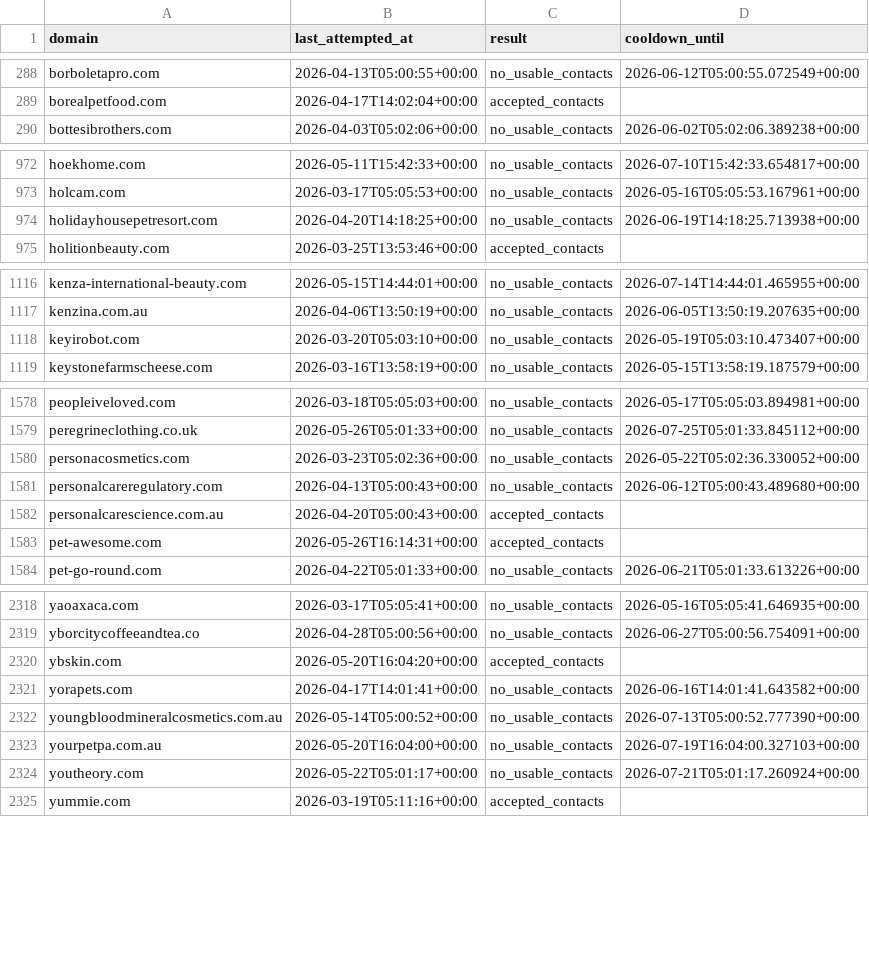
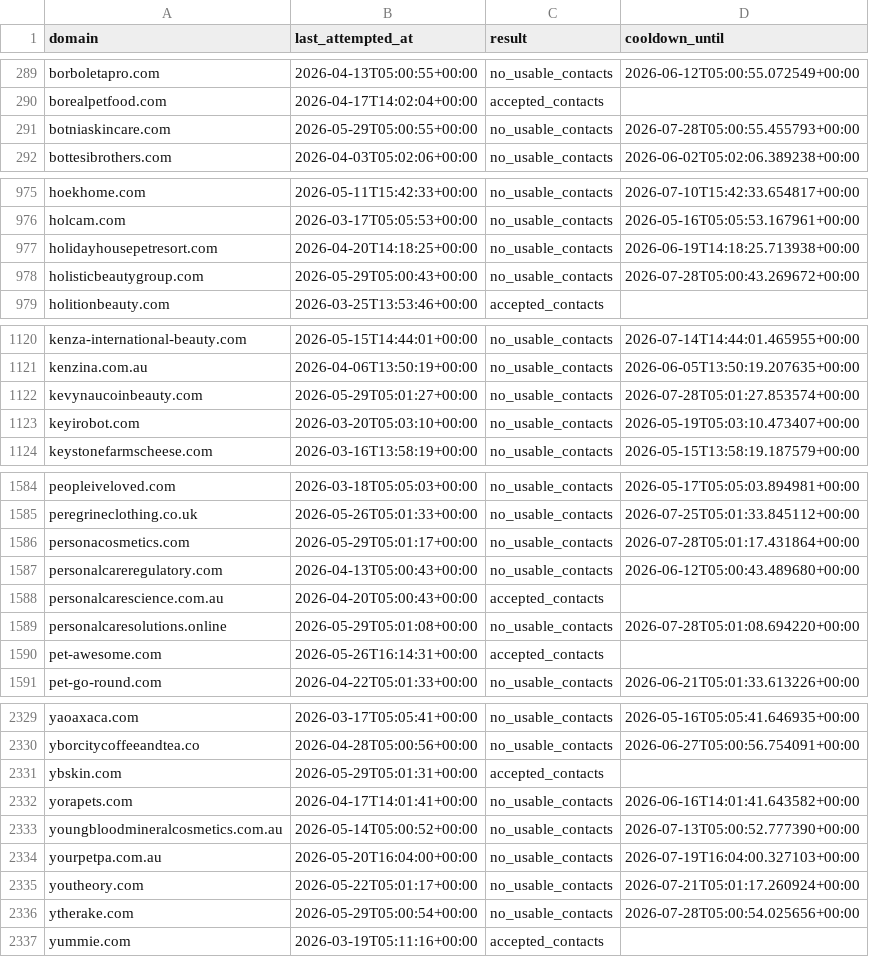
Before and after one commit to david-anata/Lead-scraper, a CSV file: state/apollo_attempts.csv, drawn as a sheet; only a part is shown, gaps mark what is left out; the diff covers the shown part only.

Commit message:
Update Apollo attempts state

```diff
--- a/state/apollo_attempts.csv
+++ b/state/apollo_attempts.csv
@@ -289,2 +290,3 @@ borboletapro.com,2026-04-13T05:00:55+00:00,no_usable_contacts,2026-06-12T05:00:5
 borealpetfood.com,2026-04-17T14:02:04+00:00,accepted_contacts,
+botniaskincare.com,2026-05-29T05:00:55+00:00,no_usable_contacts,2026-07-28T05:00:55.455793+00:00
 bottesibrothers.com,2026-04-03T05:02:06+00:00,no_usable_contacts,2026-06-02T05:02:06.389238+00:00
@@ -974,2 +977,3 @@ holcam.com,2026-03-17T05:05:53+00:00,no_usable_contacts,2026-05-16T05:05:53.1679
 holidayhousepetresort.com,2026-04-20T14:18:25+00:00,no_usable_contacts,2026-06-19T14:18:25.713938+00:00
+holisticbeautygroup.com,2026-05-29T05:00:43+00:00,no_usable_contacts,2026-07-28T05:00:43.269672+00:00
 holitionbeauty.com,2026-03-25T13:53:46+00:00,accepted_contacts,
@@ -1117,2 +1121,3 @@ kenza-international-beauty.com,2026-05-15T14:44:01+00:00,no_usable_contacts,2026
 kenzina.com.au,2026-04-06T13:50:19+00:00,no_usable_contacts,2026-06-05T13:50:19.207635+00:00
+kevynaucoinbeauty.com,2026-05-29T05:01:27+00:00,no_usable_contacts,2026-07-28T05:01:27.853574+00:00
 keyirobot.com,2026-03-20T05:03:10+00:00,no_usable_contacts,2026-05-19T05:03:10.473407+00:00
@@ -1579,5 +1585,6 @@ peopleiveloved.com,2026-03-18T05:05:03+00:00,no_usable_contacts,2026-05-17T05:05
 peregrineclothing.co.uk,2026-05-26T05:01:33+00:00,no_usable_contacts,2026-07-25T05:01:33.845112+00:00
-personacosmetics.com,2026-03-23T05:02:36+00:00,no_usable_contacts,2026-05-22T05:02:36.330052+00:00
+personacosmetics.com,2026-05-29T05:01:17+00:00,no_usable_contacts,2026-07-28T05:01:17.431864+00:00
 personalcareregulatory.com,2026-04-13T05:00:43+00:00,no_usable_contacts,2026-06-12T05:00:43.489680+00:00
 personalcarescience.com.au,2026-04-20T05:00:43+00:00,accepted_contacts,
+personalcaresolutions.online,2026-05-29T05:01:08+00:00,no_usable_contacts,2026-07-28T05:01:08.694220+00:00
 pet-awesome.com,2026-05-26T16:14:31+00:00,accepted_contacts,
@@ -2319,3 +2330,3 @@ yaoaxaca.com,2026-03-17T05:05:41+00:00,no_usable_contacts,2026-05-16T05:05:41.64
 yborcitycoffeeandtea.co,2026-04-28T05:00:56+00:00,no_usable_contacts,2026-06-27T05:00:56.754091+00:00
-ybskin.com,2026-05-20T16:04:20+00:00,accepted_contacts,
+ybskin.com,2026-05-29T05:01:31+00:00,accepted_contacts,
 yorapets.com,2026-04-17T14:01:41+00:00,no_usable_contacts,2026-06-16T14:01:41.643582+00:00
@@ -2324,2 +2335,3 @@ yourpetpa.com.au,2026-05-20T16:04:00+00:00,no_usable_contacts,2026-07-19T16:04:0
 youtheory.com,2026-05-22T05:01:17+00:00,no_usable_contacts,2026-07-21T05:01:17.260924+00:00
+ytherake.com,2026-05-29T05:00:54+00:00,no_usable_contacts,2026-07-28T05:00:54.025656+00:00
 yummie.com,2026-03-19T05:11:16+00:00,accepted_contacts,
```
Also changed, not shown: 8 added rows and 14 edited cells elsewhere in this file.
